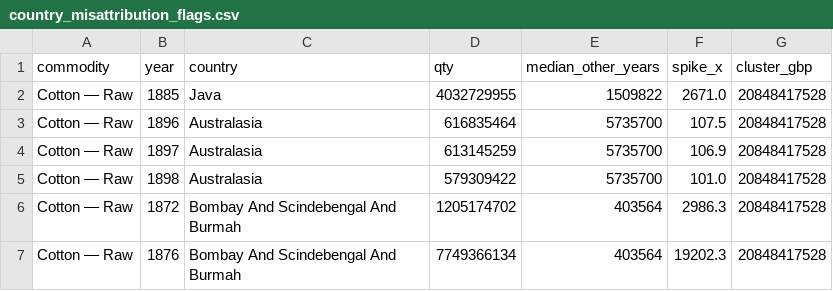
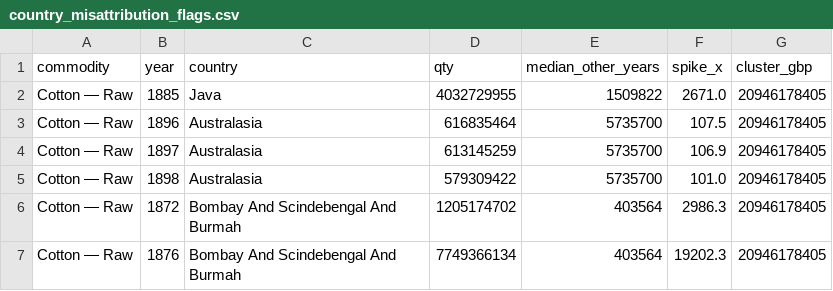
Before and after one commit to jburnford/uk-trade-db, a CSV file: reports/country_misattribution_flags.csv, drawn as a sheet.

```diff
--- a/reports/country_misattribution_flags.csv
+++ b/reports/country_misattribution_flags.csv
@@ -1,7 +1,7 @@
 commodity,year,country,qty,median_other_years,spike_x,cluster_gbp
-Cotton — Raw,1885,Java,4032729955,1509822,2671.0,20848417528
-Cotton — Raw,1896,Australasia,616835464,5735700,107.5,20848417528
-Cotton — Raw,1897,Australasia,613145259,5735700,106.9,20848417528
-Cotton — Raw,1898,Australasia,579309422,5735700,101.0,20848417528
-Cotton — Raw,1872,Bombay And Scindebengal And Burmah,1205174702,403564,2986.3,20848417528
-Cotton — Raw,1876,Bombay And Scindebengal And Burmah,7749366134,403564,19202.3,20848417528
+Cotton — Raw,1885,Java,4032729955,1509822,2671.0,20946178405
+Cotton — Raw,1896,Australasia,616835464,5735700,107.5,20946178405
+Cotton — Raw,1897,Australasia,613145259,5735700,106.9,20946178405
+Cotton — Raw,1898,Australasia,579309422,5735700,101.0,20946178405
+Cotton — Raw,1872,Bombay And Scindebengal And Burmah,1205174702,403564,2986.3,20946178405
+Cotton — Raw,1876,Bombay And Scindebengal And Burmah,7749366134,403564,19202.3,20946178405
```
Also changed, not shown: reports/country_series_anomalies.csv, reports/country_t1_reconciliation.csv, 3 other files.
